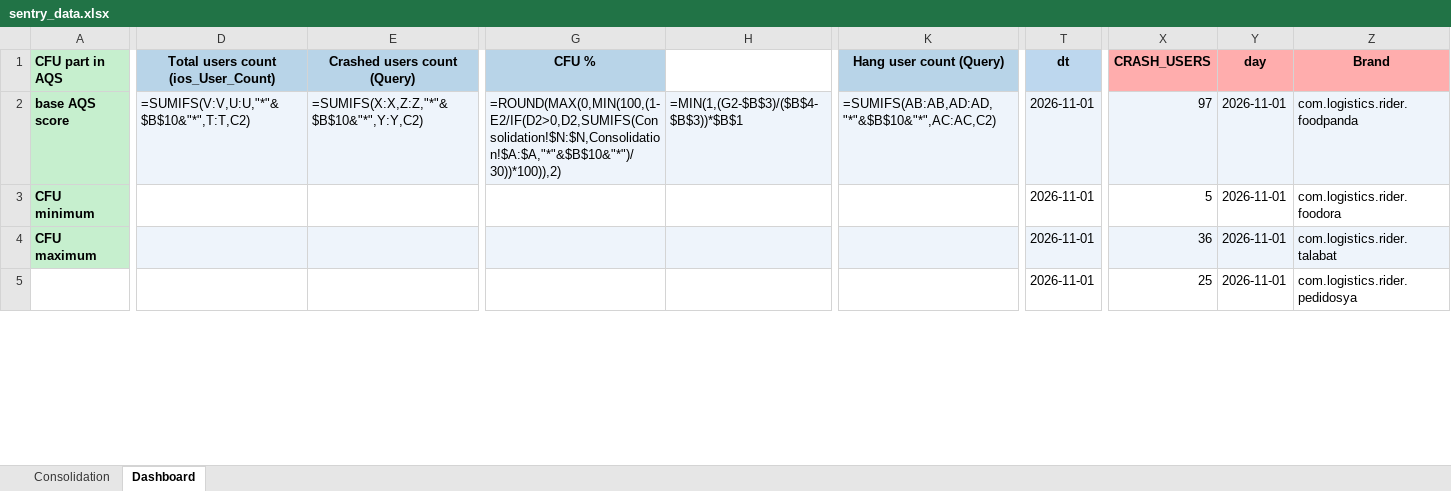
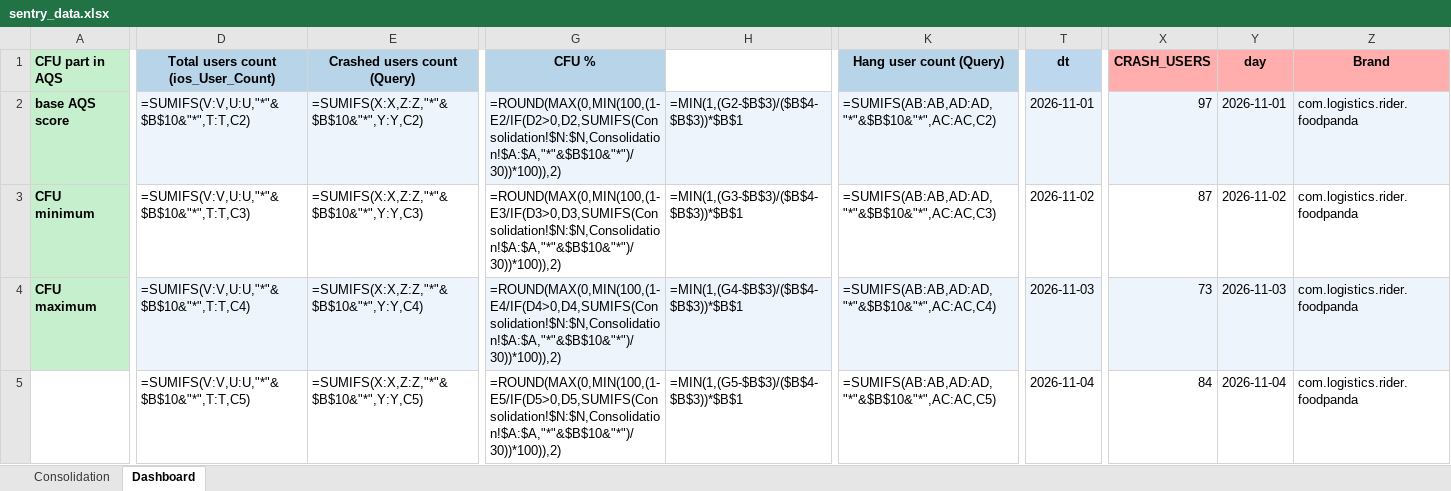
Before and after one commit to shilpa-bansal0401/rider-app-ios-reliability-dashboard, an Excel workbook: consolidation_report/sentry_data.xlsx, sheet Dashboard, drawn as a sheet; only a part is shown, gaps mark what is left out; values as stored, in another font and other column widths than the file's, no borders; formulas without a stored value are shown as written; removed rows and columns are numbered as before the commit, all else as after; rows hold the shown columns only; the diff covers the shown part only; the diff names each change by its address in the sheet, - before the commit and + after, or states it on an @@ line.

Commit message:
Report update

```diff
--- a/consolidation_report/sentry_data.xlsx (sheet Dashboard)
+++ b/consolidation_report/sentry_data.xlsx (sheet Dashboard)
-D3: (empty)
+D3: =SUMIFS(V:V,U:U,"*"&$B$10&"*",T:T,C3)
-E3 (Crashed users count (Query)): (empty)
+E3 (Crashed users count (Query)): =SUMIFS(X:X,Z:Z,"*"&$B$10&"*",Y:Y,C3)
-G3 (CFU %): (empty)
+G3 (CFU %): =ROUND(MAX(0,MIN(100,(1-E3/IF(D3>0,D3,SUMIFS(Consolidation!$N:$N,Consolidation!$A:$A,"*"&$B$10&"*")/30))*100)),2)
-H3: (empty)
+H3: =MIN(1,(G3-$B$3)/($B$4-$B$3))*$B$1
-K3 (Hang user count (Query)): (empty)
+K3 (Hang user count (Query)): =SUMIFS(AB:AB,AD:AD,"*"&$B$10&"*",AC:AC,C3)
-T3 (dt): 2026-11-01
+T3 (dt): 2026-11-02
-X3 (CRASH_USERS): 5
+X3 (CRASH_USERS): 87
-Y3 (day): 2026-11-01
+Y3 (day): 2026-11-02
-Z3 (Brand): com.logistics.rider.foodora
+Z3 (Brand): com.logistics.rider.foodpanda
-D4: (empty)
+D4: =SUMIFS(V:V,U:U,"*"&$B$10&"*",T:T,C4)
-E4 (Crashed users count (Query)): (empty)
+E4 (Crashed users count (Query)): =SUMIFS(X:X,Z:Z,"*"&$B$10&"*",Y:Y,C4)
-G4 (CFU %): (empty)
+G4 (CFU %): =ROUND(MAX(0,MIN(100,(1-E4/IF(D4>0,D4,SUMIFS(Consolidation!$N:$N,Consolidation!$A:$A,"*"&$B$10&"*")/30))*100)),2)
-H4: (empty)
+H4: =MIN(1,(G4-$B$3)/($B$4-$B$3))*$B$1
-K4 (Hang user count (Query)): (empty)
+K4 (Hang user count (Query)): =SUMIFS(AB:AB,AD:AD,"*"&$B$10&"*",AC:AC,C4)
-T4 (dt): 2026-11-01
+T4 (dt): 2026-11-03
-X4 (CRASH_USERS): 36
+X4 (CRASH_USERS): 73
-Y4 (day): 2026-11-01
+Y4 (day): 2026-11-03
-Z4 (Brand): com.logistics.rider.talabat
+Z4 (Brand): com.logistics.rider.foodpanda
-row 5:  |  |  |  |  |  | 2026-11-01 | 25 | 2026-11-01 | com.logistics.rider.pedidosya
+row 5:  | =SUMIFS(V:V,U:U,"*"&$B$10&"*",T:T,C5) | =SUMIFS(X:X,Z:Z,"*"&$B$10&"*",Y:Y,C5) | =ROUND(MAX(0,MIN(100,(1-E5/IF(D5>0,D5,SUMIFS(Consolidation!$N:$N,Consolidation!$A:$A,"*"&$B$10&"*")/30))*100)),2) | =MIN(1,(G5-$B$3)/($B$4-$B$3))*$B$1 | =SUMIFS(AB:AB,AD:AD,"*"&$B$10&"*",AC:AC,C5) | 2026-11-04 | 84 | 2026-11-04 | com.logistics.rider.foodpanda
```
Also changed, not shown: 41 added rows, 20 removed rows, 40 edited cells and cell formats elsewhere in this sheet, sheet Consolidation, 3 other files.
